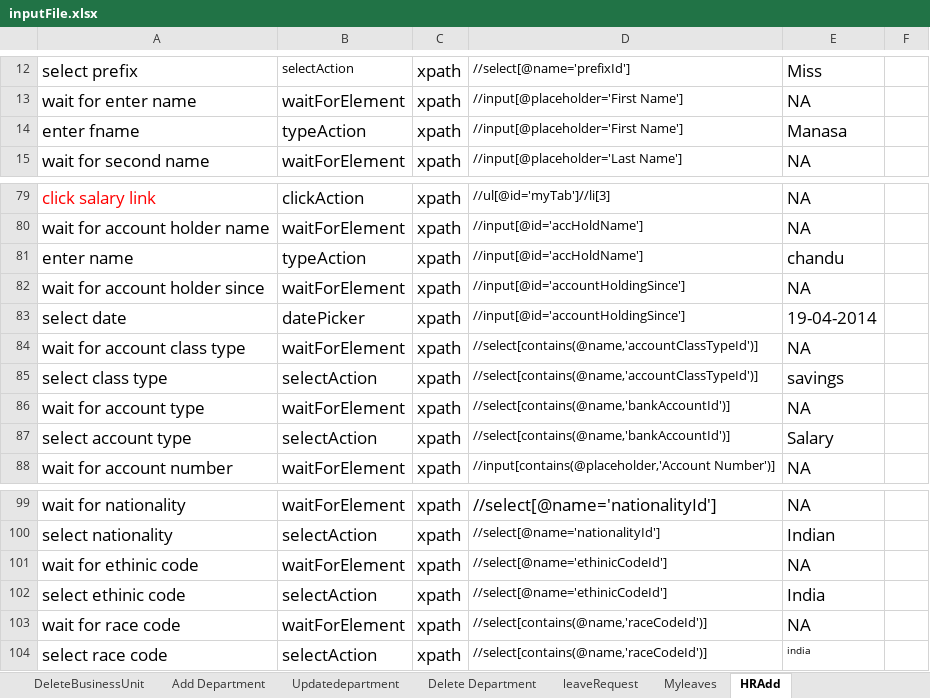
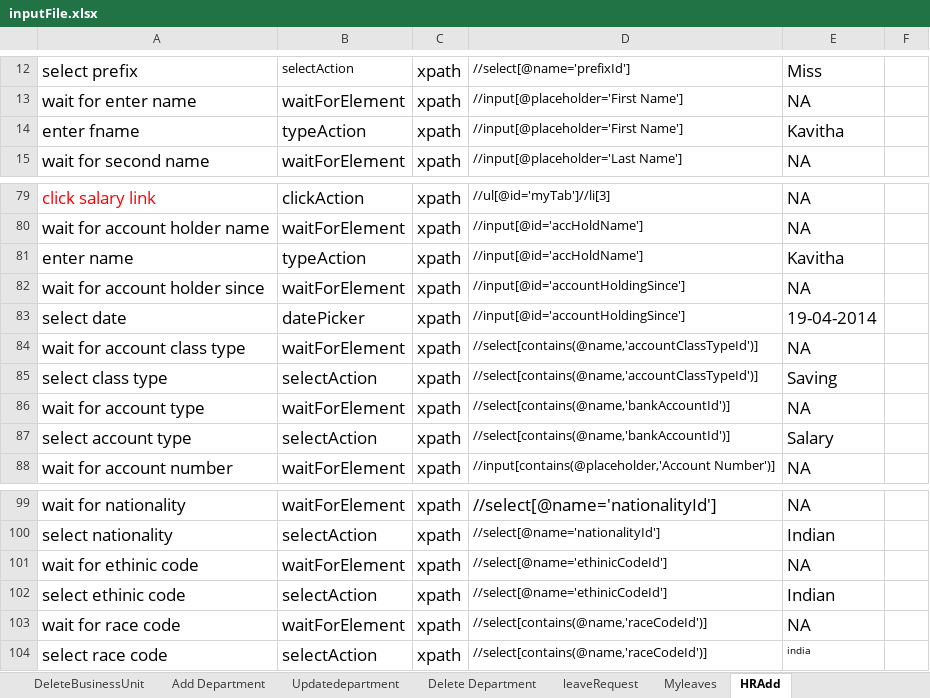
Before and after one commit to Momuntazsyed/HRMS, an Excel workbook: pack/TestInputs/inputFile.xlsx, sheet HRAdd, drawn as a sheet; only a part is shown, gaps mark what is left out; values as stored, in another font and other column widths than the file's, no borders; the diff names each change by its address in the sheet, - before the commit and + after, or states it on an @@ line.

```diff
--- a/pack/TestInputs/inputFile.xlsx (sheet HRAdd)
+++ b/pack/TestInputs/inputFile.xlsx (sheet HRAdd)
-E14: Manasa
+E14: Kavitha
-E81: chandu
+E81: Kavitha
-E85: savings
+E85: Saving
-E102: India
+E102: Indian
```
Also changed, not shown: sheet Add Department, sheet Updatedepartment, sheet Delete Department, sheet Updatebusines unit, sheet DeleteBusinessUnit, sheet Bg check_agency, 7 more sheets, pack/OutputFile/outputSheet.xlsx, 26 other files.
